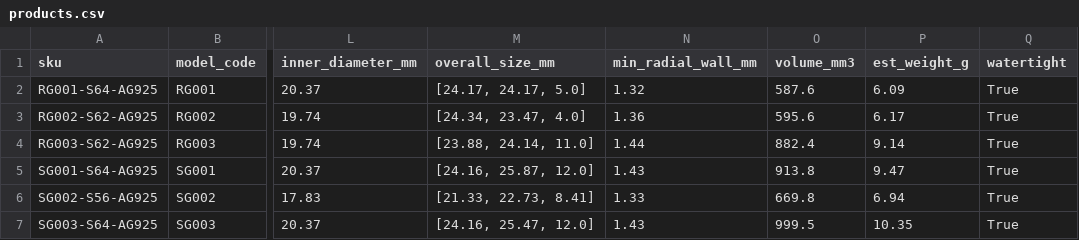
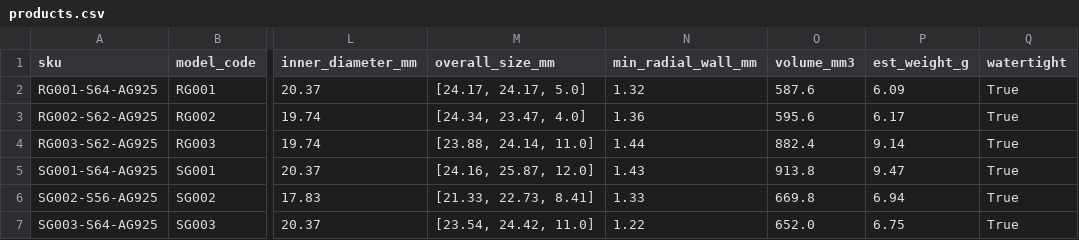
Before and after one commit to farbodforoudii-cpu/hesab-man, a CSV file: jewelry-cad/catalog/products.csv, drawn as a sheet; only a part is shown, gaps mark what is left out; the diff names each change by its address in the sheet, - before the commit and + after, or states it on an @@ line.

```diff
--- a/jewelry-cad/catalog/products.csv
+++ b/jewelry-cad/catalog/products.csv
-M7 (overall_size_mm): [24.16, 25.47, 12.0]
+M7 (overall_size_mm): [23.54, 24.42, 11.0]
-N7 (min_radial_wall_mm): 1.43
+N7 (min_radial_wall_mm): 1.22
-O7 (volume_mm3): 999.5
+O7 (volume_mm3): 652.0
-P7 (est_weight_g): 10.35
+P7 (est_weight_g): 6.75
```
Also changed, not shown: 6 other files.
